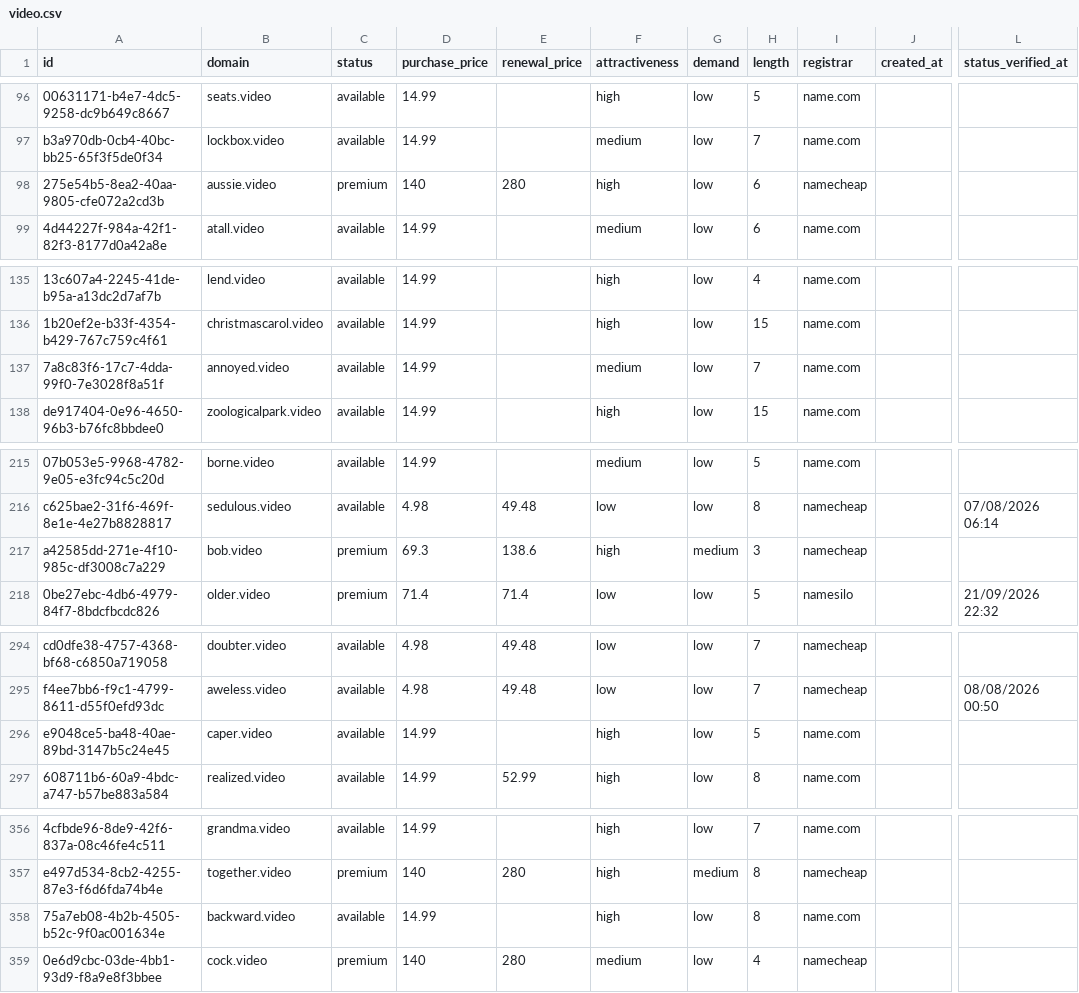
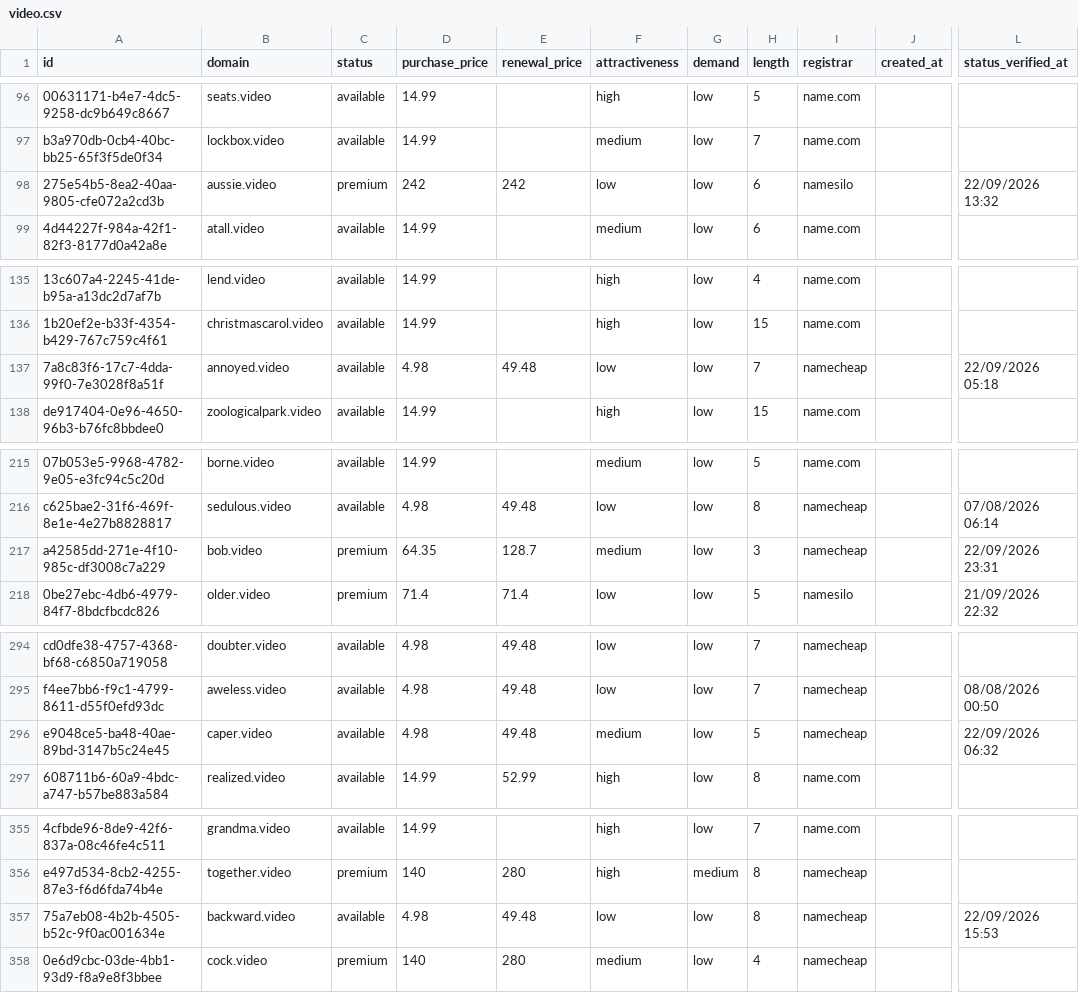
Before and after one commit to UniqueDomains/video-oneword-domains, a CSV file: video.csv, drawn as a sheet; only a part is shown, gaps mark what is left out; addresses are those after the commit; the diff covers the shown part only; the diff names each change by its address in the sheet, - before the commit and + after, or states it on an @@ line.

```diff
--- a/video.csv
+++ b/video.csv
-D98 (purchase_price): 140
+D98 (purchase_price): 242
-E98 (renewal_price): 280
+E98 (renewal_price): 242
-F98 (attractiveness): high
+F98 (attractiveness): low
-I98 (registrar): namecheap
+I98 (registrar): namesilo
-L98 (status_verified_at): (empty)
+L98 (status_verified_at): 22/09/2026 13:32
-D137 (purchase_price): 14.99
+D137 (purchase_price): 4.98
-E137 (renewal_price): (empty)
+E137 (renewal_price): 49.48
-F137 (attractiveness): medium
+F137 (attractiveness): low
-I137 (registrar): name.com
+I137 (registrar): namecheap
-L137 (status_verified_at): (empty)
+L137 (status_verified_at): 22/09/2026 05:18
-D217 (purchase_price): 69.3
+D217 (purchase_price): 64.35
-E217 (renewal_price): 138.6
+E217 (renewal_price): 128.7
-F217 (attractiveness): high
+F217 (attractiveness): medium
-G217 (demand): medium
+G217 (demand): low
-L217 (status_verified_at): (empty)
+L217 (status_verified_at): 22/09/2026 23:31
-D296 (purchase_price): 14.99
+D296 (purchase_price): 4.98
-E296 (renewal_price): (empty)
+E296 (renewal_price): 49.48
-F296 (attractiveness): high
+F296 (attractiveness): medium
-I296 (registrar): name.com
+I296 (registrar): namecheap
-L296 (status_verified_at): (empty)
+L296 (status_verified_at): 22/09/2026 06:32
-D357 (purchase_price): 14.99
+D357 (purchase_price): 4.98
-E357 (renewal_price): (empty)
+E357 (renewal_price): 49.48
-F357 (attractiveness): high
+F357 (attractiveness): low
-I357 (registrar): name.com
+I357 (registrar): namecheap
-L357 (status_verified_at): (empty)
+L357 (status_verified_at): 22/09/2026 15:53
```
Also changed, not shown: 3 added rows, 3 removed rows and 119 edited cells elsewhere in this file, 4 other files.
